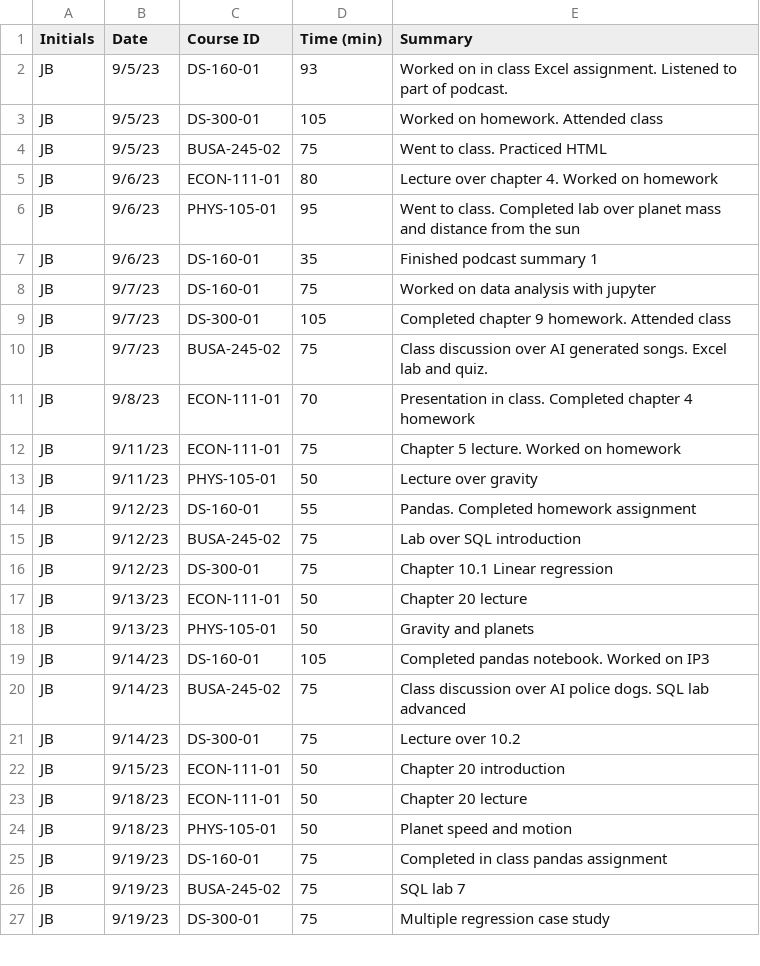
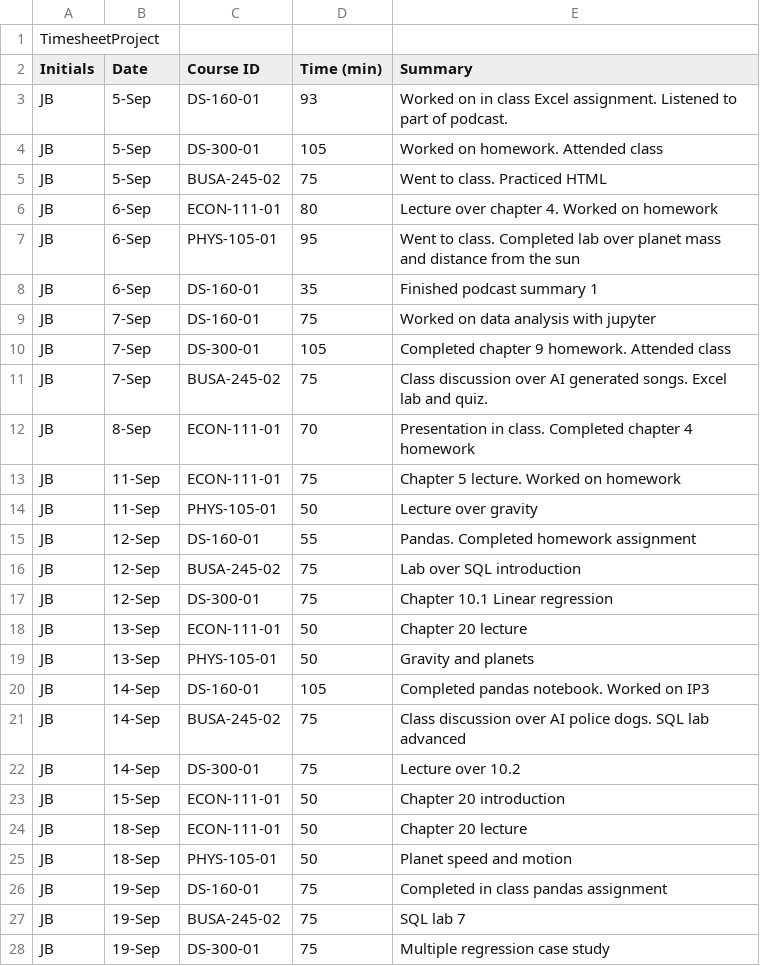
Before and after one commit to JamesonBuie/Timesheet_JFB, a CSV file: TimesheetProject.csv, drawn as a sheet; only a part is shown; the diff covers the shown part only.

Commit message:
Upload week 10/24

```diff
--- a/TimesheetProject.csv
+++ b/TimesheetProject.csv
@@ -1,27 +1,28 @@
+TimesheetProject
 Initials,Date,Course ID,Time (min),Summary
-JB,9/5/23,DS-160-01,93,Worked on in class Excel assignment. Listened to part of podcast.
-JB,9/5/23,DS-300-01,105,Worked on homework. Attended class
-JB,9/5/23,BUSA-245-02,75,Went to class. Practiced HTML
-JB,9/6/23,ECON-111-01,80,Lecture over chapter 4. Worked on homework
-JB,9/6/23,PHYS-105-01,95,Went to class. Completed lab over planet mass and distance from the sun
-JB,9/6/23,DS-160-01,35,Finished podcast summary 1
-JB,9/7/23,DS-160-01,75,Worked on data analysis with jupyter
-JB,9/7/23,DS-300-01,105,Completed chapter 9 homework. Attended class
-JB,9/7/23,BUSA-245-02,75,Class discussion over AI generated songs. Excel lab and quiz.
-JB,9/8/23,ECON-111-01,70,Presentation in class. Completed chapter 4 homework
-JB,9/11/23,ECON-111-01,75,Chapter 5 lecture. Worked on homework
-JB,9/11/23,PHYS-105-01,50,Lecture over gravity
-JB,9/12/23,DS-160-01,55,Pandas. Completed homework assignment
-JB,9/12/23,BUSA-245-02,75,Lab over SQL introduction
-JB,9/12/23,DS-300-01,75,Chapter 10.1 Linear regression
-JB,9/13/23,ECON-111-01,50,Chapter 20 lecture
-JB,9/13/23,PHYS-105-01,50,Gravity and planets
-JB,9/14/23,DS-160-01,105,Completed pandas notebook. Worked on IP3
-JB,9/14/23,BUSA-245-02,75,Class discussion over AI police dogs. SQL lab advanced
-JB,9/14/23,DS-300-01,75,Lecture over 10.2
-JB,9/15/23,ECON-111-01,50,Chapter 20 introduction
-JB,9/18/23,ECON-111-01,50,Chapter 20 lecture
-JB,9/18/23,PHYS-105-01,50,Planet speed and motion
-JB,9/19/23,DS-160-01,75,Completed in class pandas assignment
-JB,9/19/23,BUSA-245-02,75,SQL lab 7
-JB,9/19/23,DS-300-01,75,Multiple regression case study
+JB,5-Sep,DS-160-01,93,Worked on in class Excel assignment. Listened to part of podcast.
+JB,5-Sep,DS-300-01,105,Worked on homework. Attended class
+JB,5-Sep,BUSA-245-02,75,Went to class. Practiced HTML
+JB,6-Sep,ECON-111-01,80,Lecture over chapter 4. Worked on homework
+JB,6-Sep,PHYS-105-01,95,Went to class. Completed lab over planet mass and distance from the sun
+JB,6-Sep,DS-160-01,35,Finished podcast summary 1
+JB,7-Sep,DS-160-01,75,Worked on data analysis with jupyter
+JB,7-Sep,DS-300-01,105,Completed chapter 9 homework. Attended class
+JB,7-Sep,BUSA-245-02,75,Class discussion over AI generated songs. Excel lab and quiz.
+JB,8-Sep,ECON-111-01,70,Presentation in class. Completed chapter 4 homework
+JB,11-Sep,ECON-111-01,75,Chapter 5 lecture. Worked on homework
+JB,11-Sep,PHYS-105-01,50,Lecture over gravity
+JB,12-Sep,DS-160-01,55,Pandas. Completed homework assignment
+JB,12-Sep,BUSA-245-02,75,Lab over SQL introduction
+JB,12-Sep,DS-300-01,75,Chapter 10.1 Linear regression
+JB,13-Sep,ECON-111-01,50,Chapter 20 lecture
+JB,13-Sep,PHYS-105-01,50,Gravity and planets
+JB,14-Sep,DS-160-01,105,Completed pandas notebook. Worked on IP3
+JB,14-Sep,BUSA-245-02,75,Class discussion over AI police dogs. SQL lab advanced
+JB,14-Sep,DS-300-01,75,Lecture over 10.2
+JB,15-Sep,ECON-111-01,50,Chapter 20 introduction
+JB,18-Sep,ECON-111-01,50,Chapter 20 lecture
+JB,18-Sep,PHYS-105-01,50,Planet speed and motion
+JB,19-Sep,DS-160-01,75,Completed in class pandas assignment
+JB,19-Sep,BUSA-245-02,75,SQL lab 7
+JB,19-Sep,DS-300-01,75,Multiple regression case study
```
Also changed, not shown: 13 removed rows and 23 edited cells elsewhere in this file.
